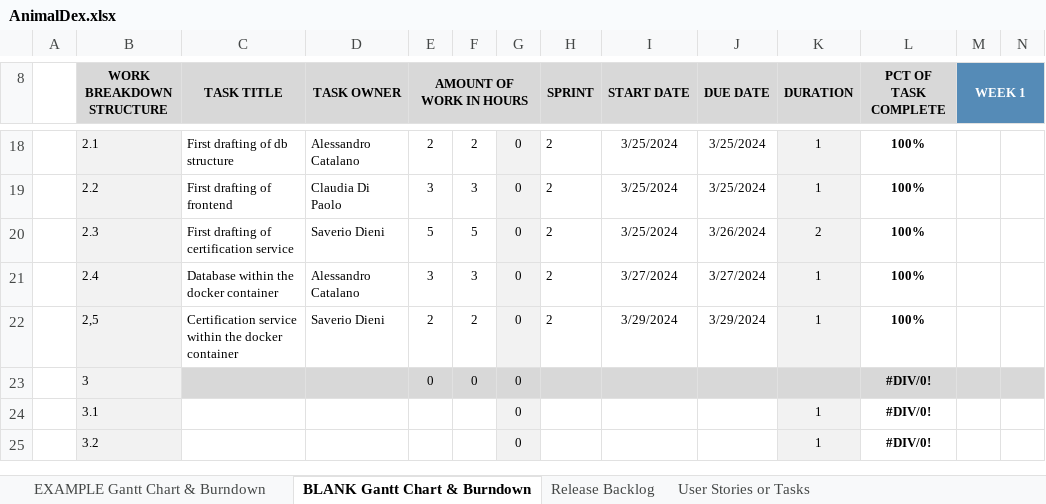
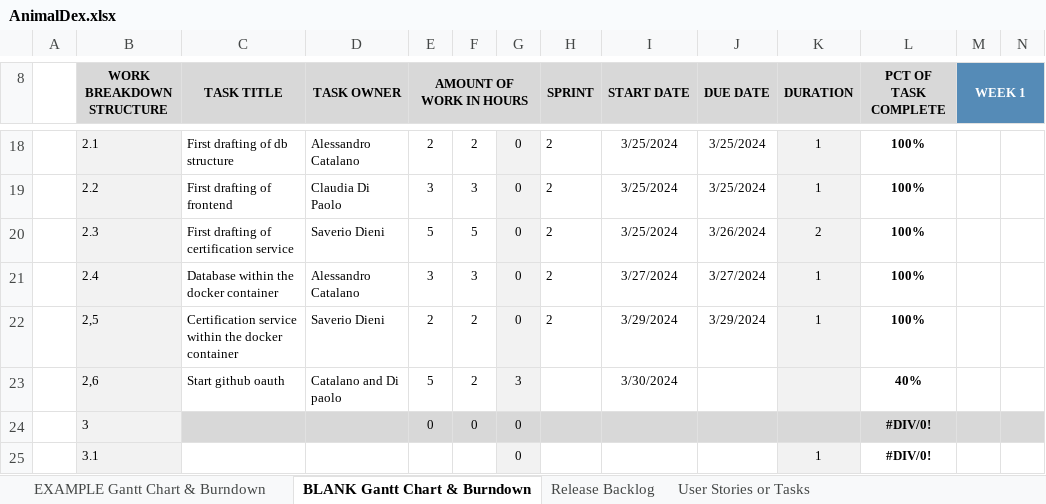
Before and after one commit to Neutrino6/AnimalDex, an Excel workbook: docs/AnimalDex.xlsx, sheet BLANK Gantt Chart & Burndown, drawn as a sheet; only a part is shown, gaps mark what is left out; the shorter side is filled out with more unchanged rows; values as stored, in another font and other column widths than the file's, no borders; charts and pictures not drawn; rows hold the shown columns only; the diff names each change by its address in the sheet, - before the commit and + after, or states it on an @@ line.

Commit message:
start oauth with github

```diff
--- a/docs/AnimalDex.xlsx (sheet BLANK Gantt Chart & Burndown)
+++ b/docs/AnimalDex.xlsx (sheet BLANK Gantt Chart & Burndown)
+row 23:  | 2,6 | Start github oauth | Catalano and Di paolo | 5 | 2 | 3 |  | 3/30/2024 |  |  | 40%
```
Also changed, not shown: charts or pictures.
